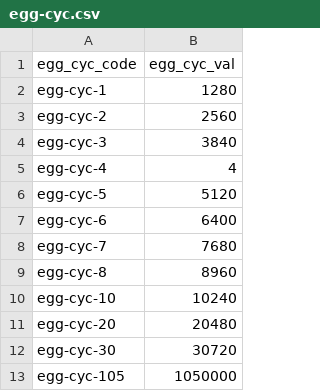
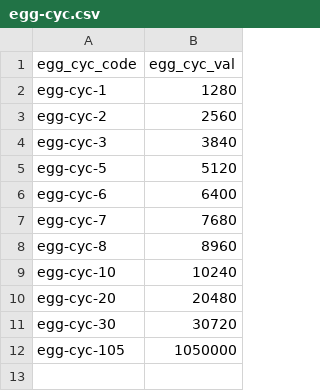
Before and after one commit to morenopilaralejandro/kingin, a CSV file: mysql/csv/egg-cyc.csv, drawn as a sheet.

```diff
--- a/mysql/csv/egg-cyc.csv
+++ b/mysql/csv/egg-cyc.csv
@@ -4,3 +4,2 @@ egg-cyc-2,2560
 egg-cyc-3,3840
-egg-cyc-4,4
 egg-cyc-5,5120
```
Also changed, not shown: mysql/csv/evo-cond.csv, mysql/csv/evo-fam.csv, 33 other files.
